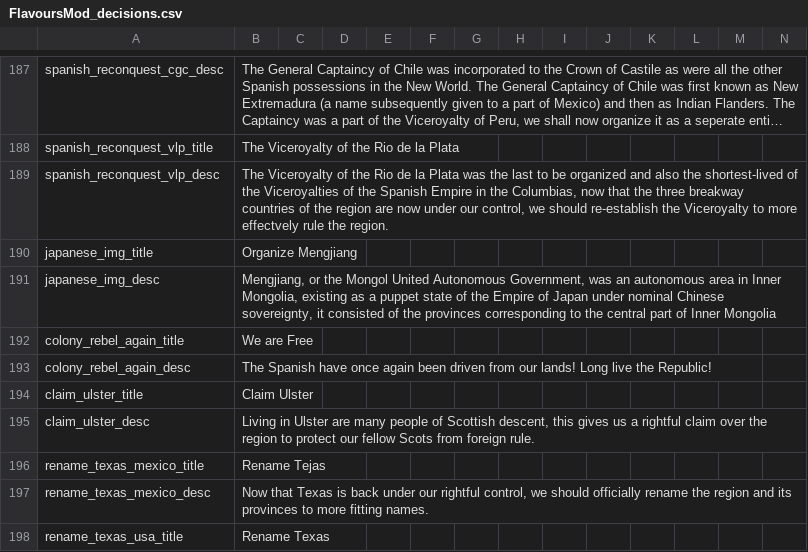
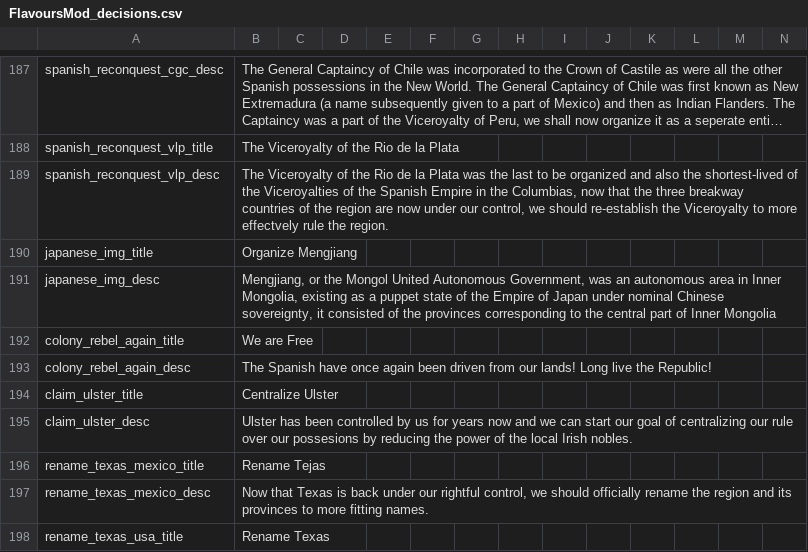
Before and after one commit to Jupiterson/Throne-of-Lorraine, a CSV file: Throne-of-Lorraine/TOL/localisation/FlavoursMod_decisions.csv, drawn as a sheet; only a part is shown, gaps mark what is left out; long unchanged cells end in ….

```diff
--- a/Throne-of-Lorraine/TOL/localisation/FlavoursMod_decisions.csv
+++ b/Throne-of-Lorraine/TOL/localisation/FlavoursMod_decisions.csv
@@ -193,4 +193,4 @@ colony_rebel_again_title;We are Free;;;;;;;;;;;;
 colony_rebel_again_desc;The Spanish have once again been driven from our lands! Long live the Republic!;;;;;;;;;;;;
-claim_ulster_title;Claim Ulster;;;;;;;;;;;;
-claim_ulster_desc;Living in Ulster are many people of Scottish descent, this gives us a rightful claim over the region to protect our fellow Scots from foreign rule.;;;;;;;;;;;;
+claim_ulster_title;Centralize Ulster;;;;;;;;;;;;
+claim_ulster_desc;Ulster has been controlled by us for years now and we can start our goal of centralizing our rule over our possesions by reducing the power of the local Irish nobles.;;;;;;;;;;;;
 rename_texas_mexico_title;Rename Tejas;;;;;;;;;;;;
```
Also changed, not shown: Throne-of-Lorraine/TOL/localisation/ToL - decision.csv, 49 other files.
